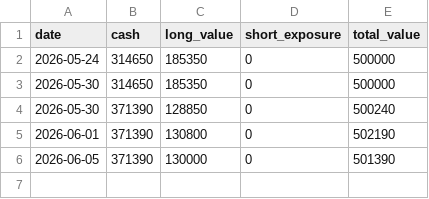
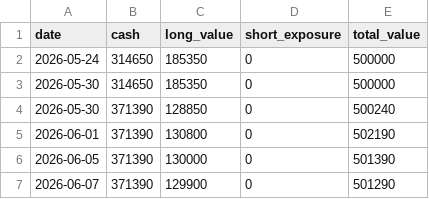
Before and after one commit to dmkn013/kabu, a CSV file: data/runs/run_002/daily_summary.csv, drawn as a sheet; the diff names each change by its address in the sheet, - before the commit and + after, or states it on an @@ line.

```diff
--- a/data/runs/run_002/daily_summary.csv
+++ b/data/runs/run_002/daily_summary.csv
+row 7: 2026-06-07 | 371390 | 129900 | 0 | 501290
```
Also changed, not shown: 5 other files.
